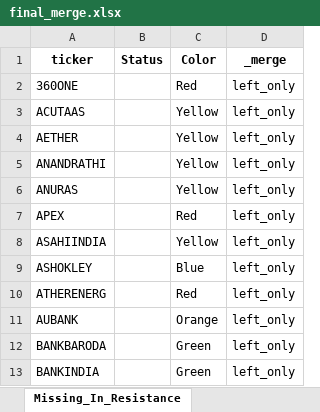
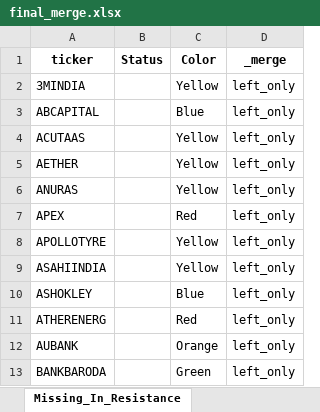
Before and after one commit to Parthtrr/PythonParthPlaygound, an Excel workbook: final_merge.xlsx, sheet Missing_In_Resistance, drawn as a sheet; only a part is shown; the shorter side is filled out with more unchanged rows; values as stored, in another font and other column widths than the file's, no borders; removed rows and columns are numbered as before the commit, all else as after; the diff covers the shown part only; the diff names each change by its address in the sheet, - before the commit and + after, or states it on an @@ line.

```diff
--- a/final_merge.xlsx (sheet Missing_In_Resistance)
+++ b/final_merge.xlsx (sheet Missing_In_Resistance)
-row 2: 360ONE |  | Red | left_only
+row 2: 3MINDIA |  | Yellow | left_only
+row 3: ABCAPITAL |  | Blue | left_only
-row 5: ANANDRATHI |  | Yellow | left_only
+row 8: APOLLOTYRE |  | Yellow | left_only
```
Also changed, not shown: 21 added rows, 11 removed rows and 1 edited cell elsewhere in this sheet, sheet Resistance_With_Color, crossed_resistance_output.xlsx, 2 other files.
